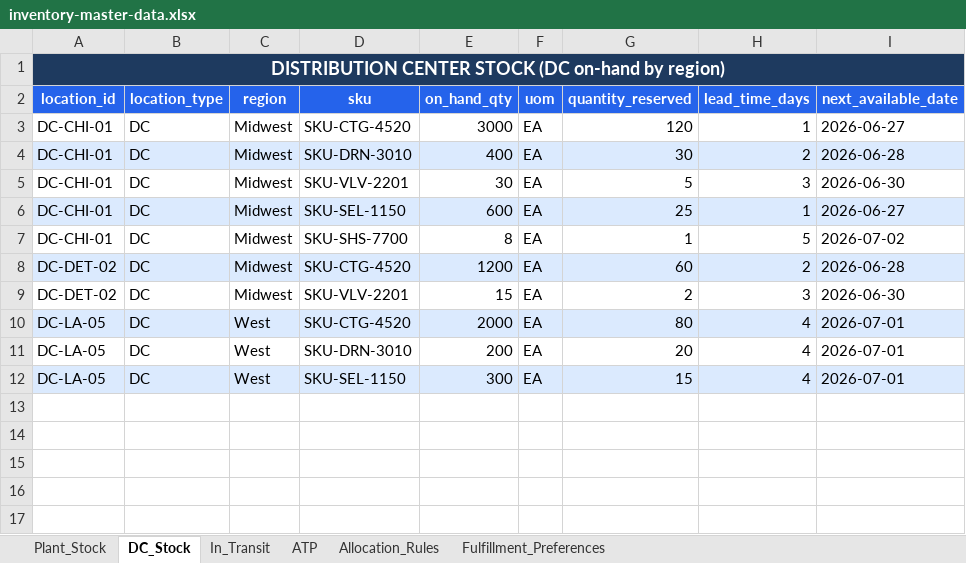
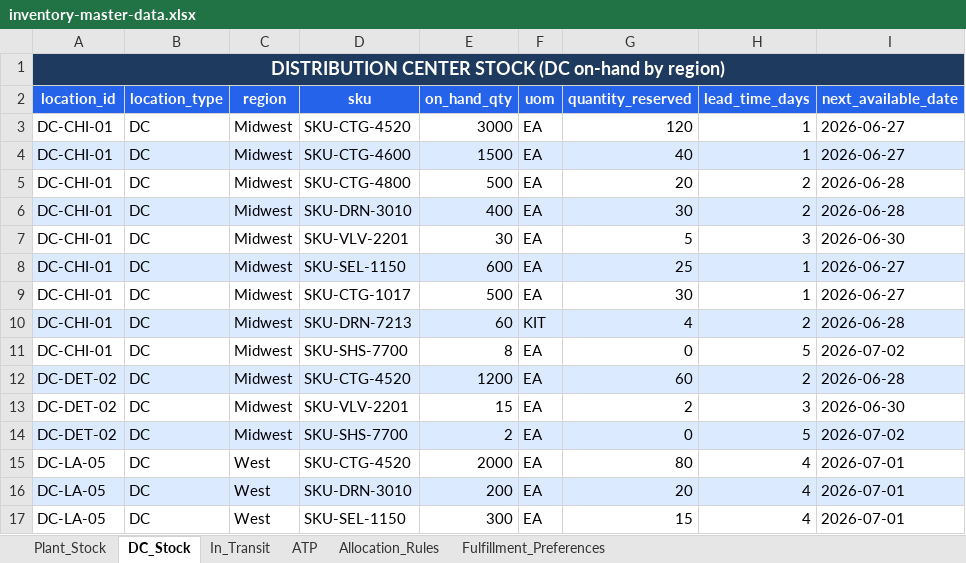
Before and after one commit to sanjayk-ey/pofullfilmentpoc, an Excel workbook: mock-data/inventory-master-data.xlsx, sheet DC_Stock, drawn as a sheet; values as stored, in another font and other column widths than the file's, no borders; addresses are those after the commit; the diff names each change by its address in the sheet, - before the commit and + after, or states it on an @@ line.

```diff
--- a/mock-data/inventory-master-data.xlsx (sheet DC_Stock)
+++ b/mock-data/inventory-master-data.xlsx (sheet DC_Stock)
+row 4: DC-CHI-01 | DC | Midwest | SKU-CTG-4600 | 1500 | EA | 40 | 1 | 2026-06-27
+row 5: DC-CHI-01 | DC | Midwest | SKU-CTG-4800 | 500 | EA | 20 | 2 | 2026-06-28
+row 9: DC-CHI-01 | DC | Midwest | SKU-CTG-1017 | 500 | EA | 30 | 1 | 2026-06-27
+row 10: DC-CHI-01 | DC | Midwest | SKU-DRN-7213 | 60 | KIT | 4 | 2 | 2026-06-28
-G11 (quantity_reserved): 1
+G11 (quantity_reserved): 0
+row 14: DC-DET-02 | DC | Midwest | SKU-SHS-7700 | 2 | EA | 0 | 5 | 2026-07-02
-A15:I15 fill: #DBEAFE
+A15:I15 fill: none
-A16:I16 fill: none
+A16:I16 fill: #DBEAFE
-A17:I17 fill: #DBEAFE
+A17:I17 fill: none
```
Also changed, not shown: sheet Plant_Stock, sheet ATP, mock-data/budget-master-data.xlsx, mock-data/buyer-master-data.xlsx, 24 other files.
